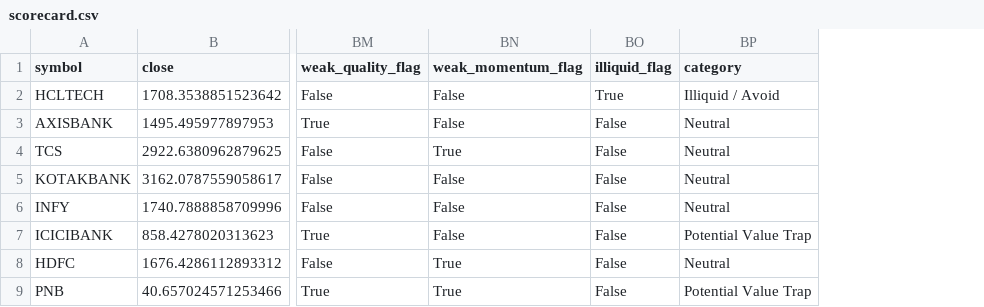
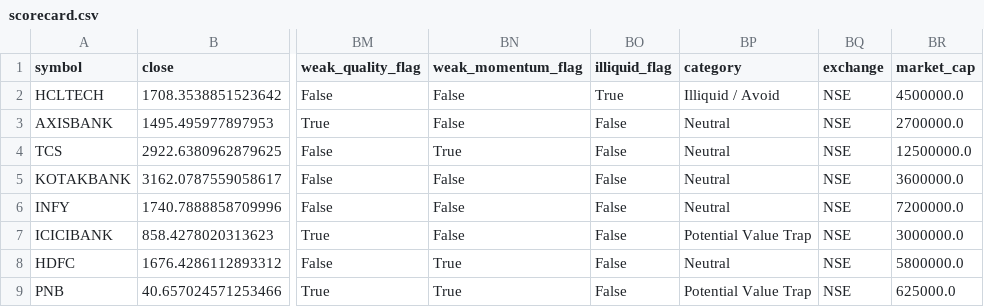
Before and after one commit to riyazmx/nse-quant-screener, a CSV file: outputs/tables/scorecard.csv, drawn as a sheet; only a part is shown, gaps mark what is left out; the diff names each change by its address in the sheet, - before the commit and + after, or states it on an @@ line.

Commit message:
Phase 2: working pipeline with scoring and ranking

```diff
--- a/outputs/tables/scorecard.csv
+++ b/outputs/tables/scorecard.csv
+column BQ (exchange), rows 2-9: all NSE
+column BR (market_cap), rows 2-9: 4500000.0 | 2700000.0 | 12500000.0 | 3600000.0 | 7200000.0 | 3000000.0 | 5800000.0 | 625000.0
```
